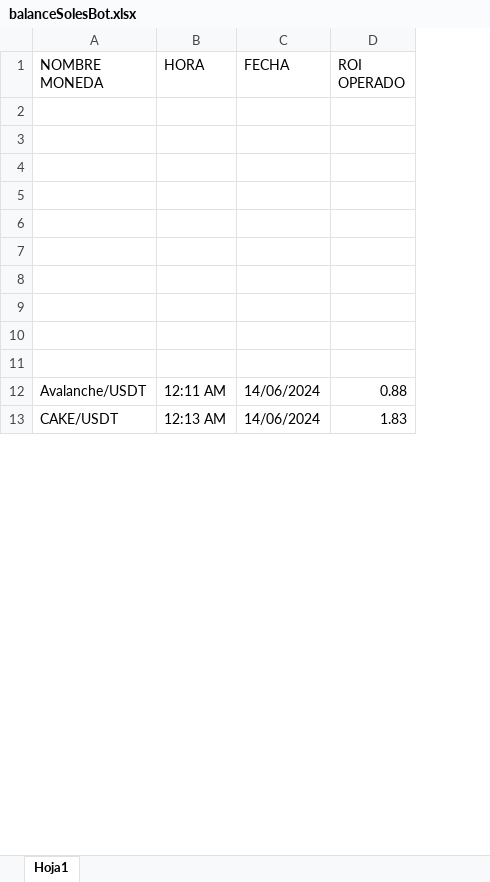
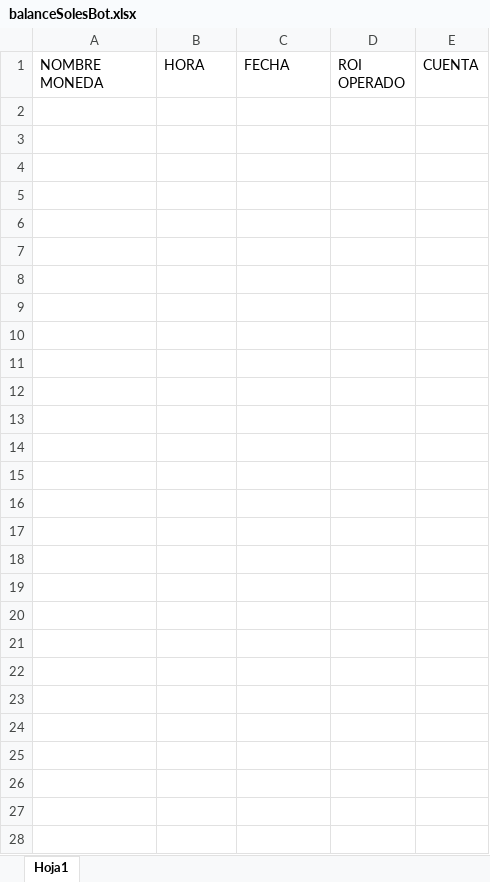
Before and after one commit to MiguelArias0316/solesbot_auto, an Excel workbook: balanceSolesBot.xlsx, sheet Hoja1, drawn as a sheet; only a part is shown; values as stored, in another font and other column widths than the file's, no borders; the diff covers the shown part only; the diff names each change by its address in the sheet, - before the commit and + after, or states it on an @@ line.

```diff
--- a/balanceSolesBot.xlsx (sheet Hoja1)
+++ b/balanceSolesBot.xlsx (sheet Hoja1)
+column E (CUENTA), empty
-row 12: Avalanche/USDT | 12:11 AM | 14/06/2024 | 0.88
+row 12: (empty)
-row 13: CAKE/USDT | 12:13 AM | 14/06/2024 | 1.83
+row 13: (empty)
+row 14: (empty)
+row 15: (empty)
+row 16: (empty)
+row 17: (empty)
+row 18: (empty)
+row 19: (empty)
+row 20: (empty)
+row 21: (empty)
+row 22: (empty)
+row 23: (empty)
+row 24: (empty)
+row 25: (empty)
+row 26: (empty)
+row 27: (empty)
+row 28: (empty)
```
Also changed, not shown: 2 added rows, 6 removed rows and 13 edited cells elsewhere in this sheet, 28 other files.
